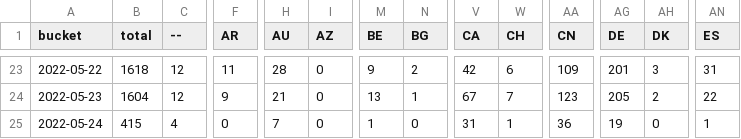
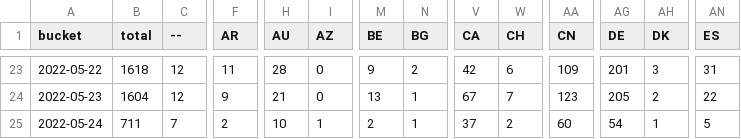
Before and after one commit to dtinth/jamulus-usage-stats, a CSV file: daily/2022/05.csv, drawn as a sheet; only a part is shown, gaps mark what is left out; the diff covers the shown part only; the diff names each change by its address in the sheet, - before the commit and + after, or states it on an @@ line.

```diff
--- a/daily/2022/05.csv
+++ b/daily/2022/05.csv
-B25 (total): 415
+B25 (total): 711
-C25 (--): 4
+C25 (--): 7
-F25 (AR): 0
+F25 (AR): 2
-H25 (AU): 7
+H25 (AU): 10
-I25 (AZ): 0
+I25 (AZ): 1
-M25 (BE): 1
+M25 (BE): 2
-N25 (BG): 0
+N25 (BG): 1
-V25 (CA): 31
+V25 (CA): 37
-W25 (CH): 1
+W25 (CH): 2
-AA25 (CN): 36
+AA25 (CN): 60
-AG25 (DE): 19
+AG25 (DE): 54
-AH25 (DK): 0
+AH25 (DK): 1
-AN25 (ES): 1
+AN25 (ES): 5
```
Also changed, not shown: 31 edited cells elsewhere in this file, hourly/2022/05-22.csv.
